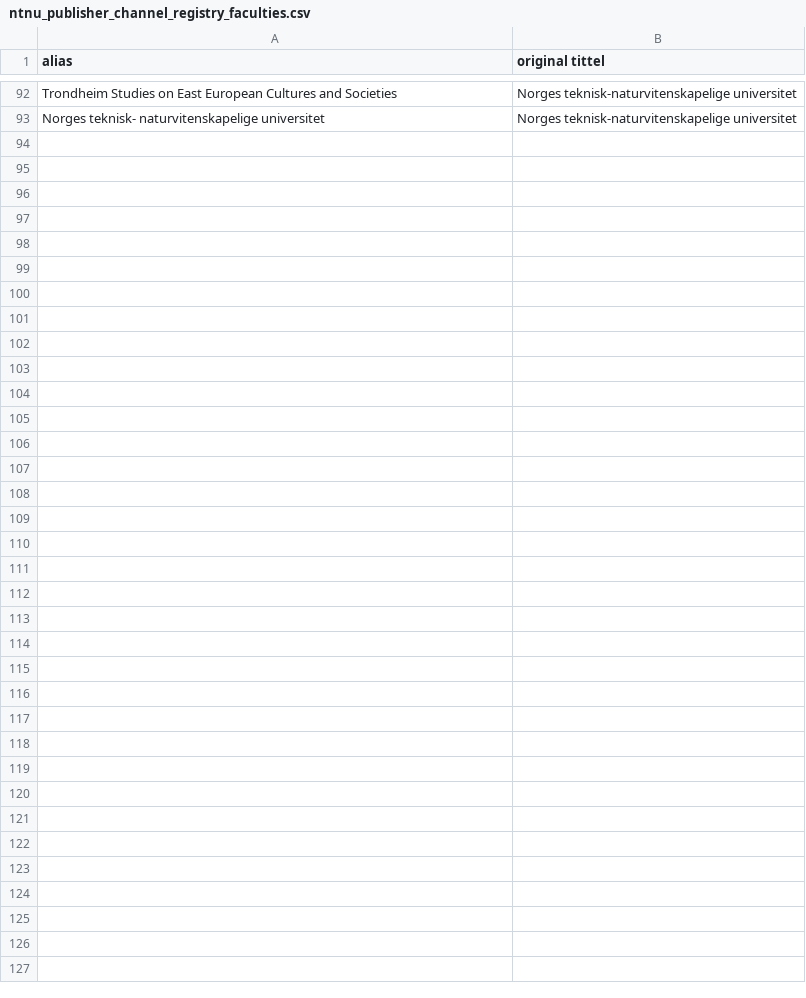
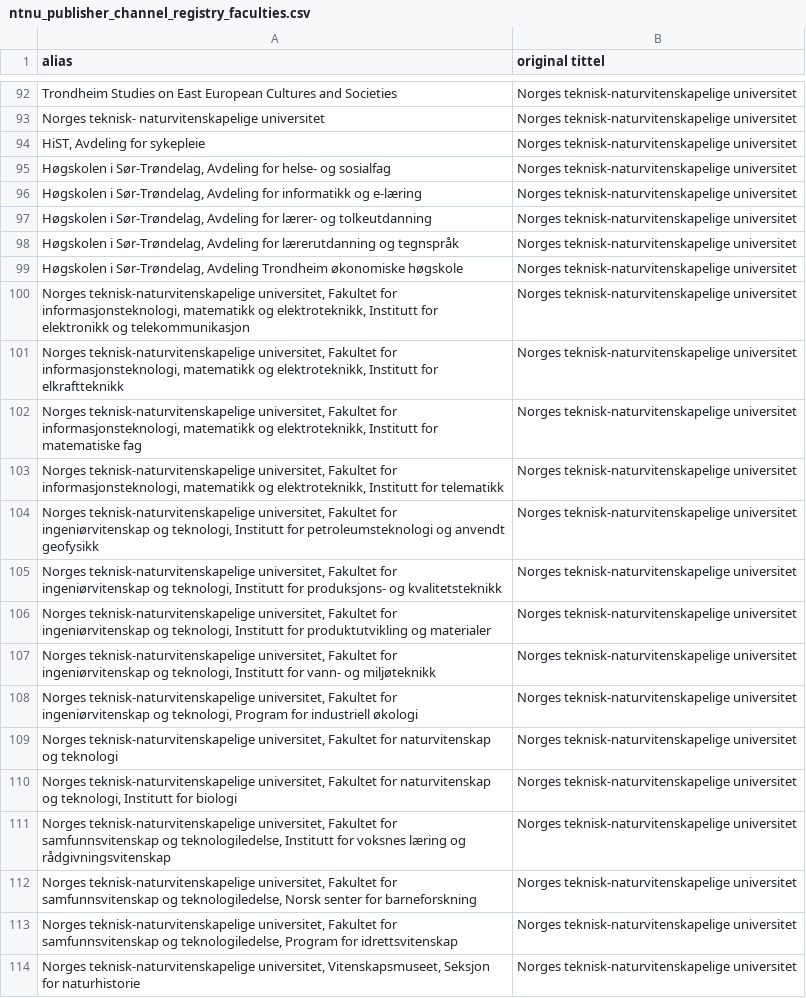
Before and after one commit to BIBSYSDEV/nva-brage-migration, a CSV file: src/main/resources/ntnu_publisher_channel_registry_faculties.csv, drawn as a sheet; only a part is shown, gaps mark what is left out.

```diff
--- a/src/main/resources/ntnu_publisher_channel_registry_faculties.csv
+++ b/src/main/resources/ntnu_publisher_channel_registry_faculties.csv
@@ -93 +93,22 @@
 "Norges teknisk- naturvitenskapelige universitet";"Norges teknisk-naturvitenskapelige universitet"
+"HiST, Avdeling for sykepleie";"Norges teknisk-naturvitenskapelige universitet"
+"Høgskolen i Sør-Trøndelag, Avdeling for helse- og sosialfag";"Norges teknisk-naturvitenskapelige universitet"
+"Høgskolen i Sør-Trøndelag, Avdeling for informatikk og e-læring";"Norges teknisk-naturvitenskapelige universitet"
+"Høgskolen i Sør-Trøndelag, Avdeling for lærer- og tolkeutdanning";"Norges teknisk-naturvitenskapelige universitet"
+"Høgskolen i Sør-Trøndelag, Avdeling for lærerutdanning og tegnspråk";"Norges teknisk-naturvitenskapelige universitet"
+"Høgskolen i Sør-Trøndelag, Avdeling Trondheim økonomiske høgskole";"Norges teknisk-naturvitenskapelige universitet"
+"Norges teknisk-naturvitenskapelige universitet, Fakultet for informasjonsteknologi, matematikk og elektroteknikk, Institutt for elektronikk og telekommunikasjon";"Norges teknisk-naturvitenskapelige universitet"
+"Norges teknisk-naturvitenskapelige universitet, Fakultet for informasjonsteknologi, matematikk og elektroteknikk, Institutt for elkraftteknikk";"Norges teknisk-naturvitenskapelige universitet"
+"Norges teknisk-naturvitenskapelige universitet, Fakultet for informasjonsteknologi, matematikk og elektroteknikk, Institutt for matematiske fag";"Norges teknisk-naturvitenskapelige universitet"
+"Norges teknisk-naturvitenskapelige universitet, Fakultet for informasjonsteknologi, matematikk og elektroteknikk, Institutt for telematikk";"Norges teknisk-naturvitenskapelige universitet"
+"Norges teknisk-naturvitenskapelige universitet, Fakultet for ingeniørvitenskap og teknologi, Institutt for petroleumsteknologi og anvendt geofysikk";"Norges teknisk-naturvitenskapelige universitet"
+"Norges teknisk-naturvitenskapelige universitet, Fakultet for ingeniørvitenskap og teknologi, Institutt for produksjons- og kvalitetsteknikk";"Norges teknisk-naturvitenskapelige universitet"
+"Norges teknisk-naturvitenskapelige universitet, Fakultet for ingeniørvitenskap og teknologi, Institutt for produktutvikling og materialer";"Norges teknisk-naturvitenskapelige universitet"
+"Norges teknisk-naturvitenskapelige universitet, Fakultet for ingeniørvitenskap og teknologi, Institutt for vann- og miljøteknikk";"Norges teknisk-naturvitenskapelige universitet"
+"Norges teknisk-naturvitenskapelige universitet, Fakultet for ingeniørvitenskap og teknologi, Program for industriell økologi";"Norges teknisk-naturvitenskapelige universitet"
+"Norges teknisk-naturvitenskapelige universitet, Fakultet for naturvitenskap og teknologi";"Norges teknisk-naturvitenskapelige universitet"
+"Norges teknisk-naturvitenskapelige universitet, Fakultet for naturvitenskap og teknologi, Institutt for biologi";"Norges teknisk-naturvitenskapelige universitet"
+"Norges teknisk-naturvitenskapelige universitet, Fakultet for samfunnsvitenskap og teknologiledelse, Institutt for voksnes læring og rådgivningsvitenskap";"Norges teknisk-naturvitenskapelige universitet"
+"Norges teknisk-naturvitenskapelige universitet, Fakultet for samfunnsvitenskap og teknologiledelse, Norsk senter for barneforskning";"Norges teknisk-naturvitenskapelige universitet"
+"Norges teknisk-naturvitenskapelige universitet, Fakultet for samfunnsvitenskap og teknologiledelse, Program for idrettsvitenskap";"Norges teknisk-naturvitenskapelige universitet"
+"Norges teknisk-naturvitenskapelige universitet, Vitenskapsmuseet, Seksjon for naturhistorie";"Norges teknisk-naturvitenskapelige universitet"
```
Also changed, not shown: src/main/resources/nmbu_publisher_channel_registry_faculties.csv, src/main/resources/publisher_channel_registry_aliases.csv.
